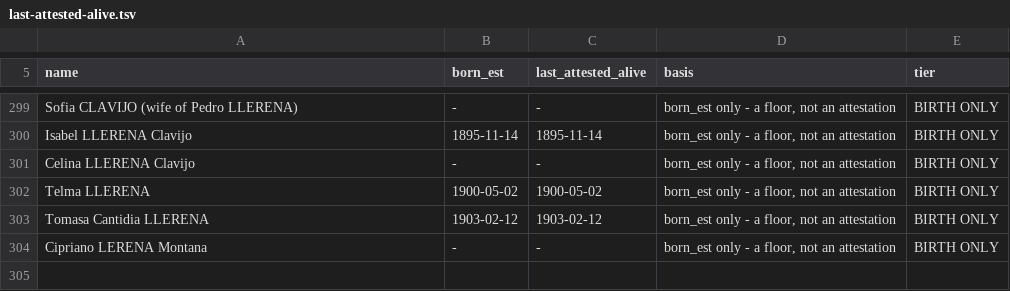
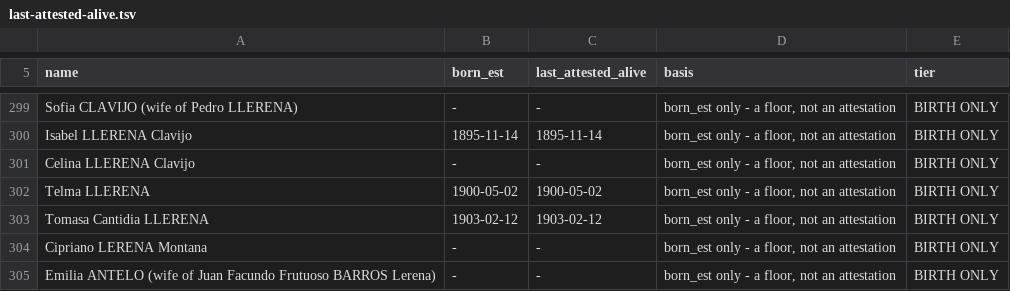
Before and after one commit to daviddef/TheLerena, a TSV file: data/last-attested-alive.tsv, drawn as a sheet; only a part is shown, gaps mark what is left out.

```diff
--- a/data/last-attested-alive.tsv
+++ b/data/last-attested-alive.tsv
@@ -304 +304,2 @@ Tomasa Cantidia LLERENA	1903-02-12	1903-02-12	born_est only - a floor, not an at
 Cipriano LERENA Montana	-	-	born_est only - a floor, not an attestation	BIRTH ONLY
+Emilia ANTELO (wife of Juan Facundo Frutuoso BARROS Lerena)	-	-	born_est only - a floor, not an attestation	BIRTH ONLY
```
Also changed, not shown: data/lerena-register.tsv, data/relations.tsv, 7 other files.
